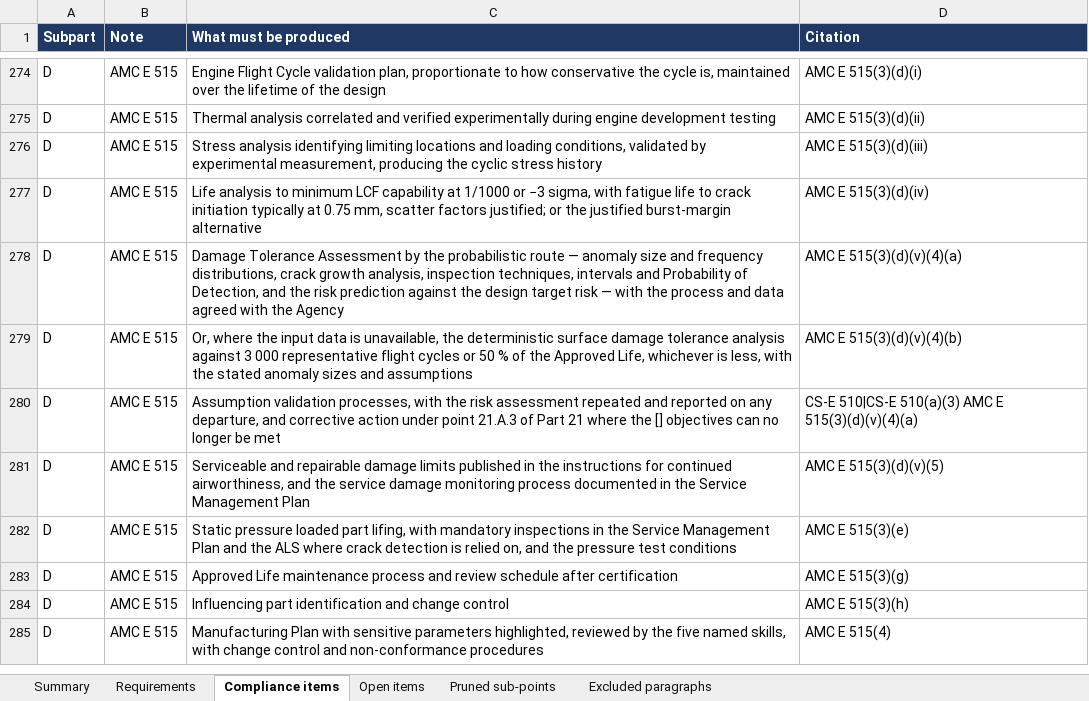
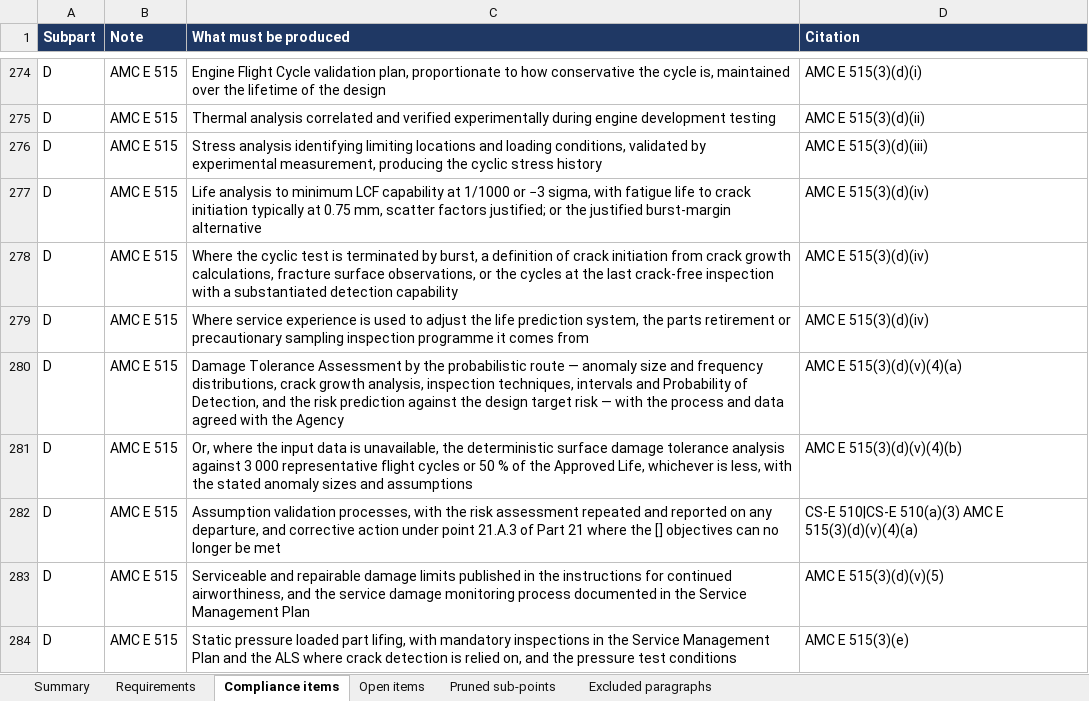
Before and after one commit to evrenge/CS-E, an Excel workbook: deck/compliance_matrix.xlsx, sheet Compliance items, drawn as a sheet; only a part is shown, gaps mark what is left out; the shorter side is filled out with more unchanged rows; values as stored, in another font and other column widths than the file's, no borders; the diff names each change by its address in the sheet, - before the commit and + after, or states it on an @@ line.

```diff
--- a/deck/compliance_matrix.xlsx (sheet Compliance items)
+++ b/deck/compliance_matrix.xlsx (sheet Compliance items)
+row 278: D | AMC E 515 | Where the cyclic test is terminated by burst, a definition of crack initiation from crack growth calculations, fracture surface observations, or the cycles at the last crack-free inspection with a substantiated detection capability | AMC E 515(3)(d)(iv)
+row 279: D | AMC E 515 | Where service experience is used to adjust the life prediction system, the parts retirement or precautionary sampling inspection programme it comes from | AMC E 515(3)(d)(iv)
```
Also changed, not shown: sheet Requirements, sheet Summary, 1 other file.
